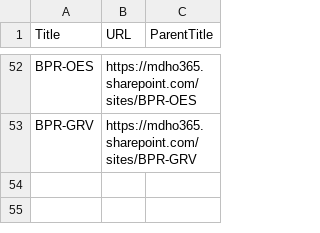
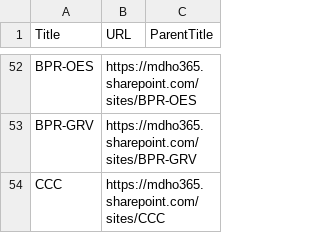
Before and after one commit to punksketchy/shiny-octo-garbanzo, a CSV file: TopNavLinksPMO.csv, drawn as a sheet; only a part is shown, gaps mark what is left out; the diff names each change by its address in the sheet, - before the commit and + after, or states it on an @@ line.

Commit message:
Modified links and users

```diff
--- a/TopNavLinksPMO.csv
+++ b/TopNavLinksPMO.csv
+row 54: CCC | https://mdho365.sharepoint.com/sites/CCC
```
Also changed, not shown: 2 other files.
